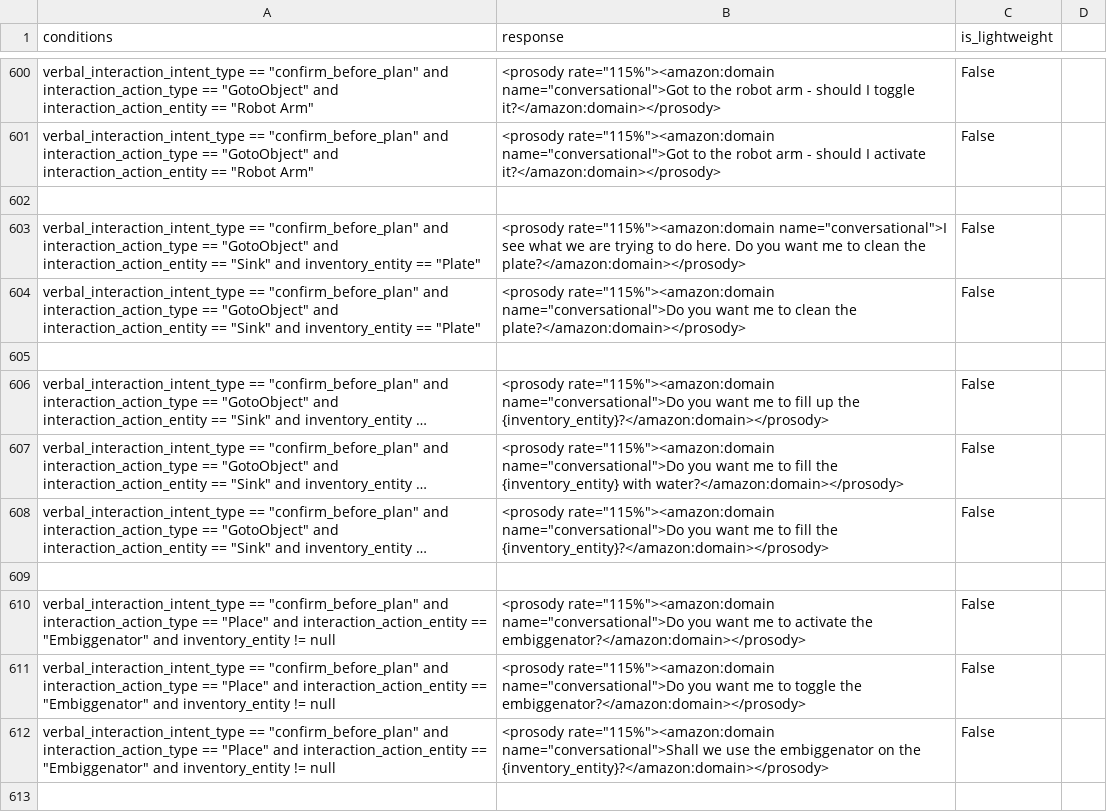
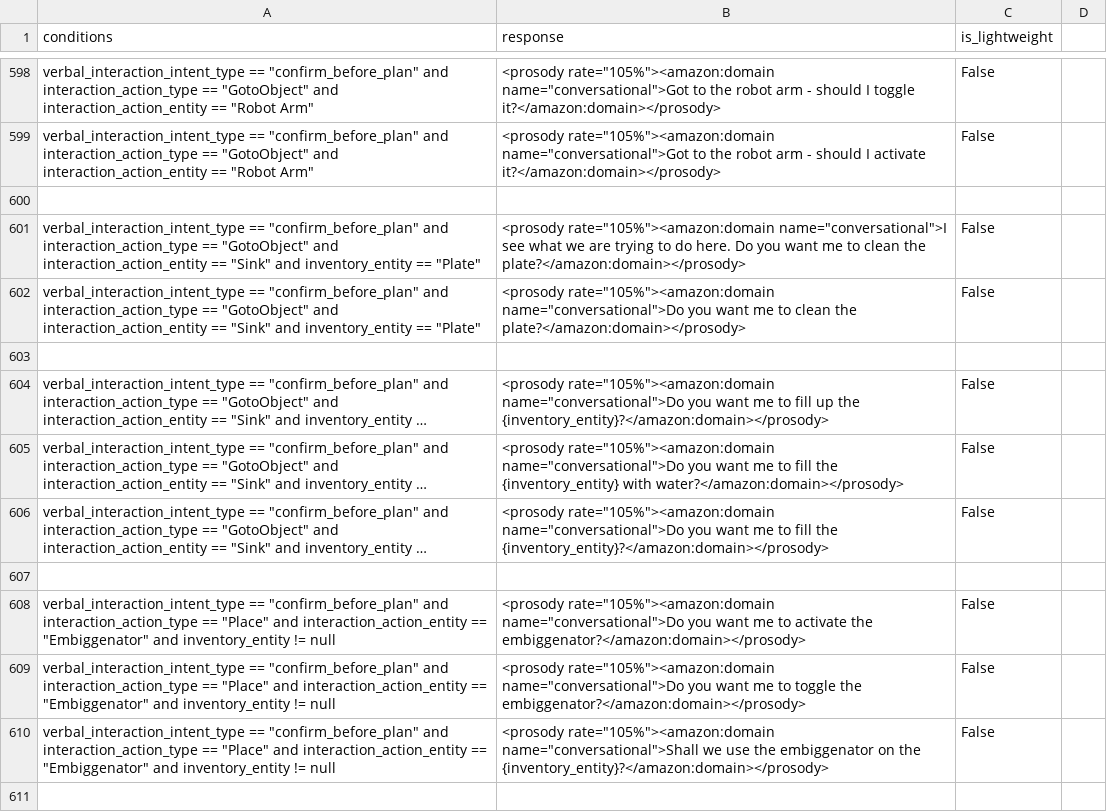
Before and after one commit to emma-heriot-watt/experience-hub, a CSV file: src/emma_experience_hub/constants/simbot/feedback_rules.csv, drawn as a sheet; only a part is shown, gaps mark what is left out; long unchanged cells end in …; addresses are those after the commit; the diff covers the shown part only; the diff names each change by its address in the sheet, - before the commit and + after, or states it on an @@ line.

Commit message:
feat: update responses (#574)
Updated a bit the responses, mainly I set the prosody to 105% from 115%
since I've found most of the responses too fast. I also pulled the
review from the previous PR regarding the ask_about intents

---

- [ ] This PR **has** been tested in the staging environment.
- [ ] This PR altered the decision-making process of the bot and these
alterations have been included in the [Figma
diagram](https://www.figma.com/file/lHucvo4KDMaex98TfgYbNq/Agent-Decision-Making-Process-Implementation?node-id=0%3A1&t=mzKjVjRXdeBty4co-1).

```diff
--- a/src/emma_experience_hub/constants/simbot/feedback_rules.csv
+++ b/src/emma_experience_hub/constants/simbot/feedback_rules.csv
-B598 (response): <prosody rate="115%"><amazon:domain name="conversational">Got to…
+B598 (response): <prosody rate="105%"><amazon:domain name="conversational">Got to…
-B599 (response): <prosody rate="115%"><amazon:domain name="conversational">Got to…
+B599 (response): <prosody rate="105%"><amazon:domain name="conversational">Got to…
-B601 (response): <prosody rate="115%"><amazon:domain name="conversational">I see…
+B601 (response): <prosody rate="105%"><amazon:domain name="conversational">I see…
-B602 (response): <prosody rate="115%"><amazon:domain name="conversational">Do you…
+B602 (response): <prosody rate="105%"><amazon:domain name="conversational">Do you…
-B604 (response): <prosody rate="115%"><amazon:domain name="conversational">Do you…
+B604 (response): <prosody rate="105%"><amazon:domain name="conversational">Do you…
-B605 (response): <prosody rate="115%"><amazon:domain name="conversational">Do you…
+B605 (response): <prosody rate="105%"><amazon:domain name="conversational">Do you…
-B606 (response): <prosody rate="115%"><amazon:domain name="conversational">Do you…
+B606 (response): <prosody rate="105%"><amazon:domain name="conversational">Do you…
-B608 (response): <prosody rate="115%"><amazon:domain name="conversational">Do you…
+B608 (response): <prosody rate="105%"><amazon:domain name="conversational">Do you…
-B609 (response): <prosody rate="115%"><amazon:domain name="conversational">Do you…
+B609 (response): <prosody rate="105%"><amazon:domain name="conversational">Do you…
-B610 (response): <prosody rate="115%"><amazon:domain name="conversational">Shall we…
+B610 (response): <prosody rate="105%"><amazon:domain name="conversational">Shall we…
```
Also changed, not shown: 4 removed rows and 87 edited cells elsewhere in this file.
